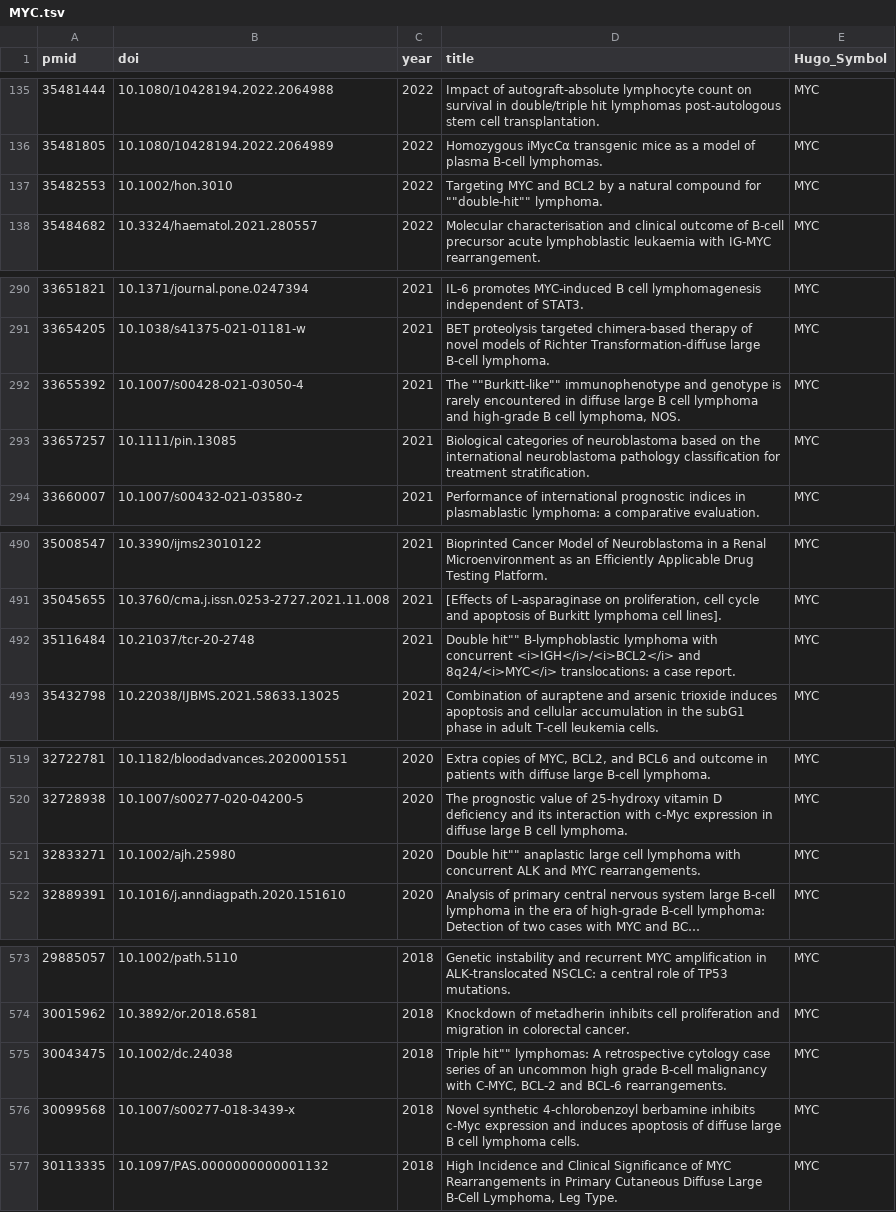
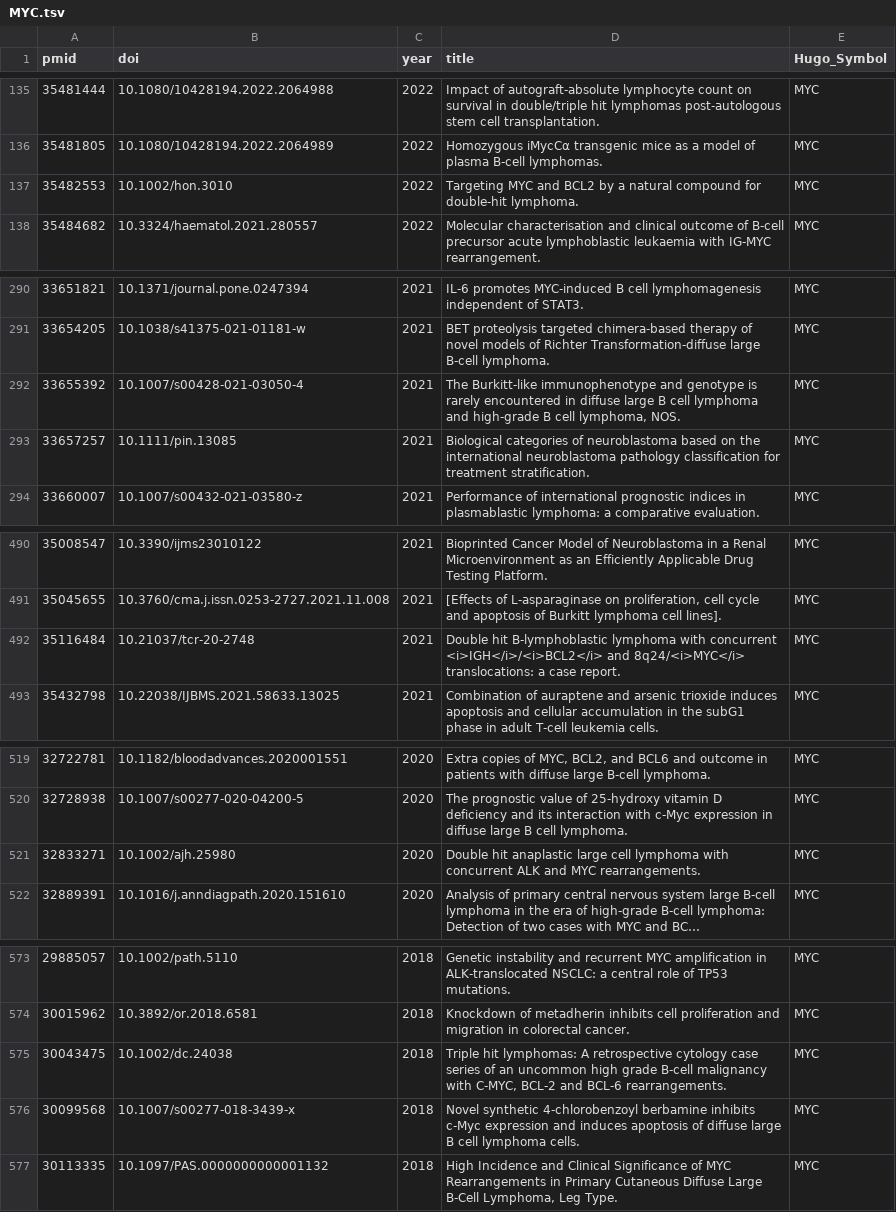
Before and after one commit to morinlab/LLMPP, a TSV file: literature/by_gene/MYC.tsv, drawn as a sheet; only a part is shown, gaps mark what is left out; long unchanged cells end in …; the diff covers the shown part only; the diff names each change by its address in the sheet, - before the commit and + after, or states it on an @@ line.

```diff
--- a/literature/by_gene/MYC.tsv
+++ b/literature/by_gene/MYC.tsv
-D137 (title): …compound for ""double-hit"" lymphoma.
+D137 (title): …compound for double-hit lymphoma.
-D292 (title): The ""Burkitt-like"" immunophenotype and…
+D292 (title): The Burkitt-like immunophenotype and…
-D492 (title): Double hit"" B-lymphoblastic lymphoma…
+D492 (title): Double hit B-lymphoblastic lymphoma…
-D521 (title): Double hit"" anaplastic large…
+D521 (title): Double hit anaplastic large…
-D575 (title): Triple hit"" lymphomas: A…
+D575 (title): Triple hit lymphomas: A…
```
Also changed, not shown: 3 edited cells elsewhere in this file, literature/by_gene/CD36.tsv, literature/by_gene/CD79B.tsv, 6 other files.
